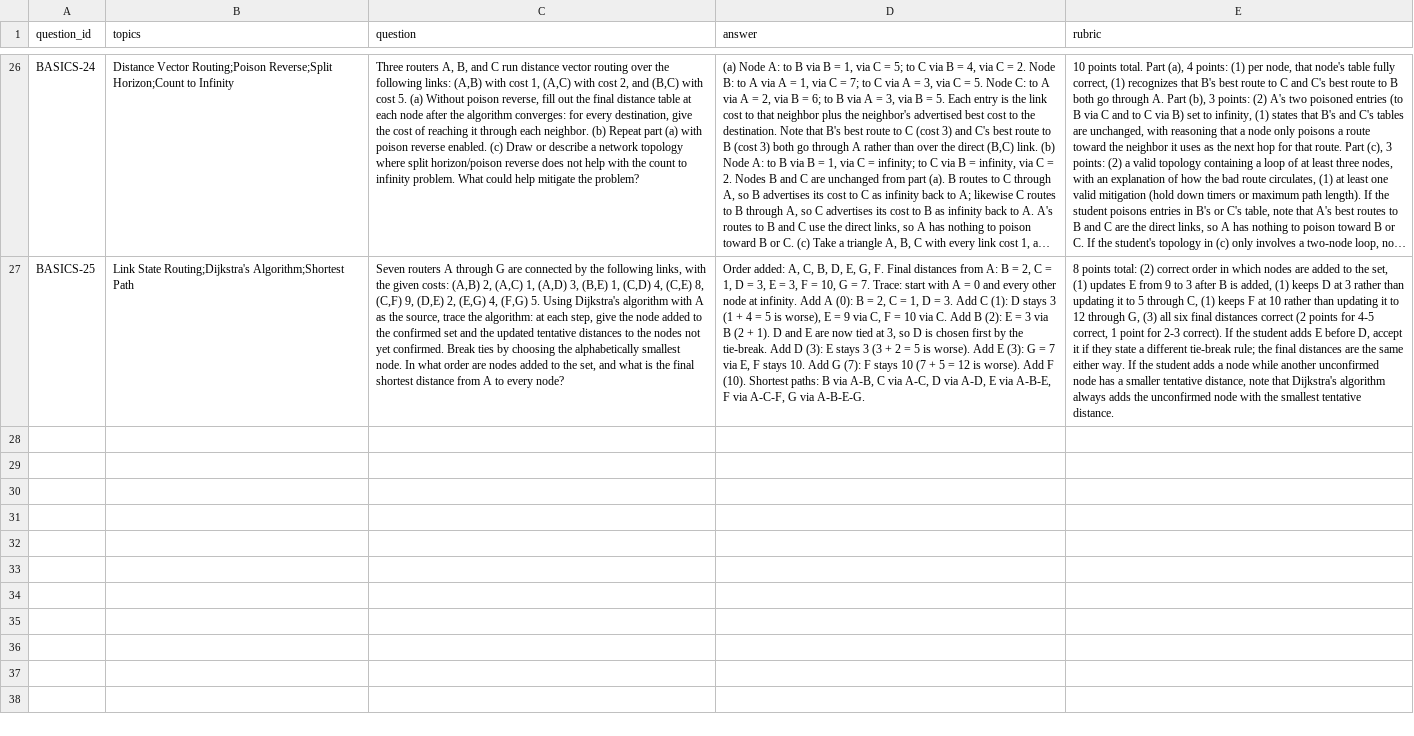
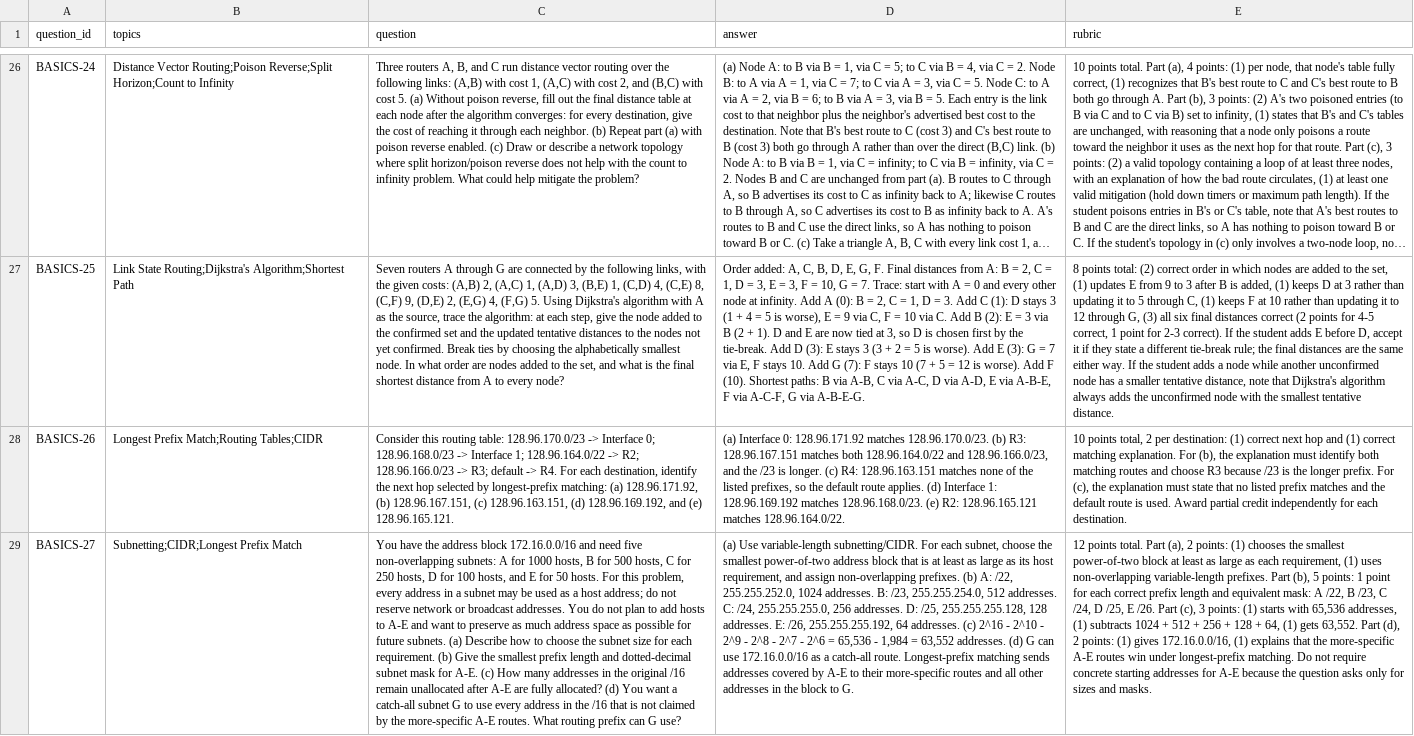
Before and after one commit to computer-networks/raymond, a CSV file: questions.csv, drawn as a sheet; only a part is shown, gaps mark what is left out; long unchanged cells end in …; the diff covers the shown part only; the diff names each change by its address in the sheet, - before the commit and + after, or states it on an @@ line.

Commit message:
add questions from reci 4

```diff
--- a/questions.csv
+++ b/questions.csv
+row 28: BASICS-26 | Longest Prefix Match;Routing Tables;CIDR | Consider this routing table: 128.96.170.0/23 -> Interface 0; 128.96.168.0/23 -> Interface 1; 128.96.164.0/22 -> R2; 128.96.166.0/23 -> R3; default -> R4. For each destination, identify the next hop selected by longest-prefix matching: (a) 128.96.171.92, (b) 128.96.167.151, (c) 128.96.163.151, (d) 128.96.169.192, and (e) 128.96.165.121. | (a) Interface 0: 128.96.171.92 matches 128.96.170.0/23. (b) R3: 128.96.167.151 matches both 128.96.164.0/22 and 128.96.166.0/23, and the /23 is longer. (c) R4: 128.96.163.151 matches none of the listed prefixes, so the default route applies. (d) Interface 1: 128.96.169.192 matches 128.96.168.0/23. (e) R2: 128.96.165.121 matches 128.96.164.0/22. | 10 points total, 2 per destination: (1) correct next hop and (1) correct matching explanation. For (b), the explanation must identify both matching routes and choose R3 because /23 is the longer prefix. For (c), the explanation must state that no listed prefix matches and the default route is used. Award partial credit independently for each destination.
+row 29: BASICS-27 | Subnetting;CIDR;Longest Prefix Match | You have the address block 172.16.0.0/16 and need five non-overlapping subnets: A for 1000 hosts, B for 500 hosts, C for 250 hosts, D for 100 hosts, and E for 50 hosts. For this problem, every address in a subnet may be used as a host address; do not reserve network or broadcast addresses. You do not plan to add hosts to A-E and want to preserve as much address space as possible for future subnets. (a) Describe how to choose the subnet size for each requirement. (b) Give the smallest prefix length and dotted-decimal subnet mask for A-E. (c) How many addresses in the original /16 remain unallocated after A-E are fully allocated? (d) You want a catch-all subnet G to use every address in the /16 that is not claimed by the more-specific A-E routes. What routing prefix can G use? | (a) Use variable-length subnetting/CIDR. For each subnet, choose the smallest power-of-two address block that is at least as large as its host requirement, and assign non-overlapping prefixes. (b) A: /22, 255.255.252.0, 1024 addresses. B: /23, 255.255.254.0, 512 addresses. C: /24, 255.255.255.0, 256 addresses. D: /25, 255.255.255.128, 128 addresses. E: /26, 255.255.255.192, 64 addresses. (c) 2^16 - 2^10 - 2^9 - 2^8 - 2^7 - 2^6 = 65,536 - 1,984 = 63,552 addresses. (d) G can use 172.16.0.0/16 as a catch-all route. Longest-prefix matching sends addresses covered by A-E to their more-specific routes and all other addresses in the block to G. | 12 points total. Part (a), 2 points: (1) chooses the smallest power-of-two block at least as large as each requirement, (1) uses non-overlapping variable-length prefixes. Part (b), 5 points: 1 point for each correct prefix length and equivalent mask: A /22, B /23, C /24, D /25, E /26. Part (c), 3 points: (1) starts with 65,536 addresses, (1) subtracts 1024 + 512 + 256 + 128 + 64, (1) gets 63,552. Part (d), 2 points: (1) gives 172.16.0.0/16, (1) explains that the more-specific A-E routes win under longest-prefix matching. Do not require concrete starting addresses for A-E because the question asks only for sizes and masks.
```
Also changed, not shown: 1 added row elsewhere in this file.
